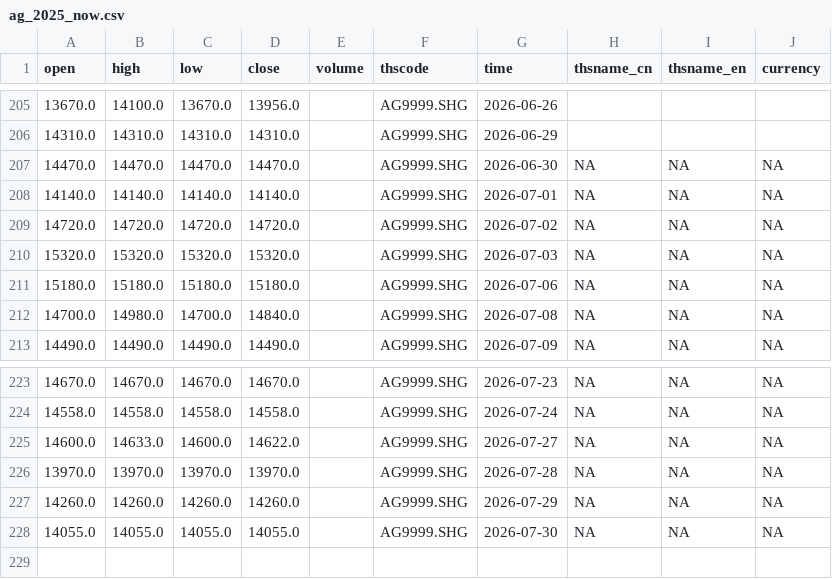
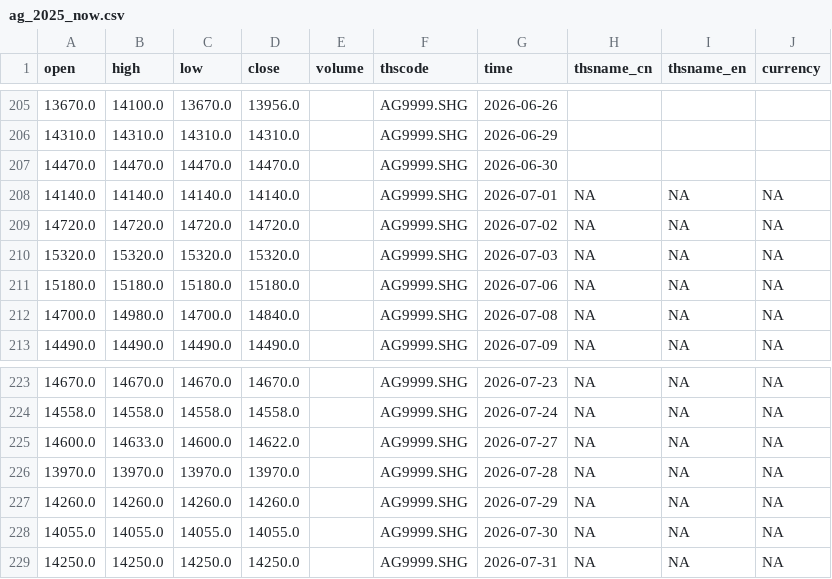
Before and after one commit to corgipotato-cyber/gold-monitor, a CSV file: data/ag_2025_now.csv, drawn as a sheet; only a part is shown, gaps mark what is left out.

```diff
--- a/data/ag_2025_now.csv
+++ b/data/ag_2025_now.csv
@@ -206,3 +206,3 @@ open,high,low,close,volume,thscode,time,thsname_cn,thsname_en,currency
 14310.0,14310.0,14310.0,14310.0,,AG9999.SHG,2026-06-29,,,
-14470.0,14470.0,14470.0,14470.0,,AG9999.SHG,2026-06-30,NA,NA,NA
+14470.0,14470.0,14470.0,14470.0,,AG9999.SHG,2026-06-30,,,
 14140.0,14140.0,14140.0,14140.0,,AG9999.SHG,2026-07-01,NA,NA,NA
@@ -228 +228,2 @@ open,high,low,close,volume,thscode,time,thsname_cn,thsname_en,currency
 14055.0,14055.0,14055.0,14055.0,,AG9999.SHG,2026-07-30,NA,NA,NA
+14250.0,14250.0,14250.0,14250.0,,AG9999.SHG,2026-07-31,NA,NA,NA
```
Also changed, not shown: data/au_2025_now.csv, 1 other file.
